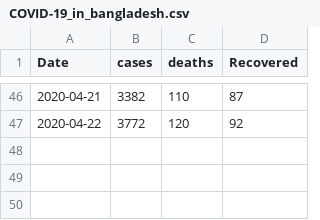
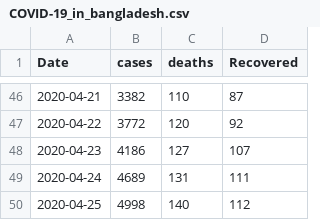
Before and after one commit to abd-shoumik/Covid-19-Predictor-BD, a CSV file: COVID-19_in_bangladesh.csv, drawn as a sheet; only a part is shown, gaps mark what is left out.

```diff
--- a/COVID-19_in_bangladesh.csv
+++ b/COVID-19_in_bangladesh.csv
@@ -47 +47,4 @@ Date,cases,deaths,Recovered
 2020-04-22,3772,120,92
+2020-04-23,4186,127,107
+2020-04-24,4689,131,111
+2020-04-25,4998,140,112
```
Also changed, not shown: 7 other files.
